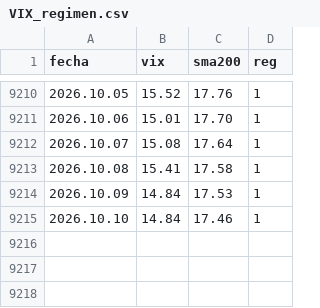
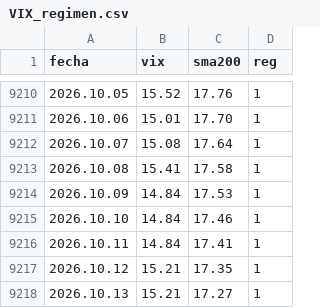
Before and after one commit to Oaragunde/vxn-feed, a CSV file: VIX_regimen.csv, drawn as a sheet; only a part is shown, gaps mark what is left out.

```diff
--- a/VIX_regimen.csv
+++ b/VIX_regimen.csv
@@ -9215 +9215,4 @@ fecha;vix;sma200;reg
 2026.10.10;14.84;17.46;1
+2026.10.11;14.84;17.41;1
+2026.10.12;15.21;17.35;1
+2026.10.13;15.21;17.27;1
```
Also changed, not shown: GVZ_regimen.csv, VXN_regimen.csv.
